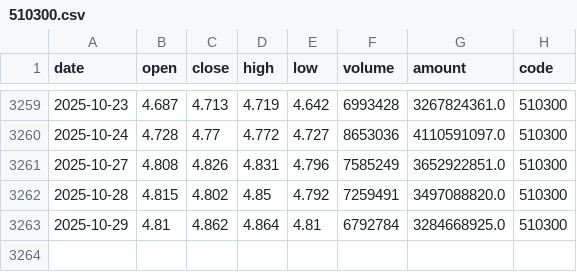
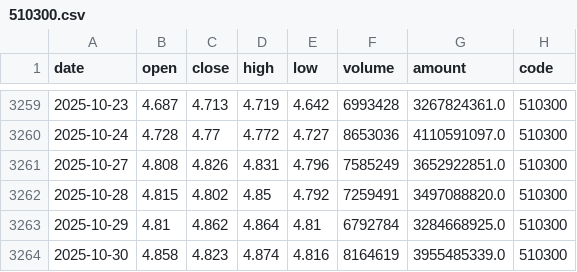
Before and after one commit to MKY508/mcp-cn-a-stock, a CSV file: data/510300.csv, drawn as a sheet; only a part is shown, gaps mark what is left out.

```diff
--- a/data/510300.csv
+++ b/data/510300.csv
@@ -3263 +3263,2 @@ date,open,close,high,low,volume,amount,code
 2025-10-29,4.81,4.862,4.864,4.81,6792784,3284668925.0,510300
+2025-10-30,4.858,4.823,4.874,4.816,8164619,3955485339.0,510300
```
Also changed, not shown: 2 other files.
